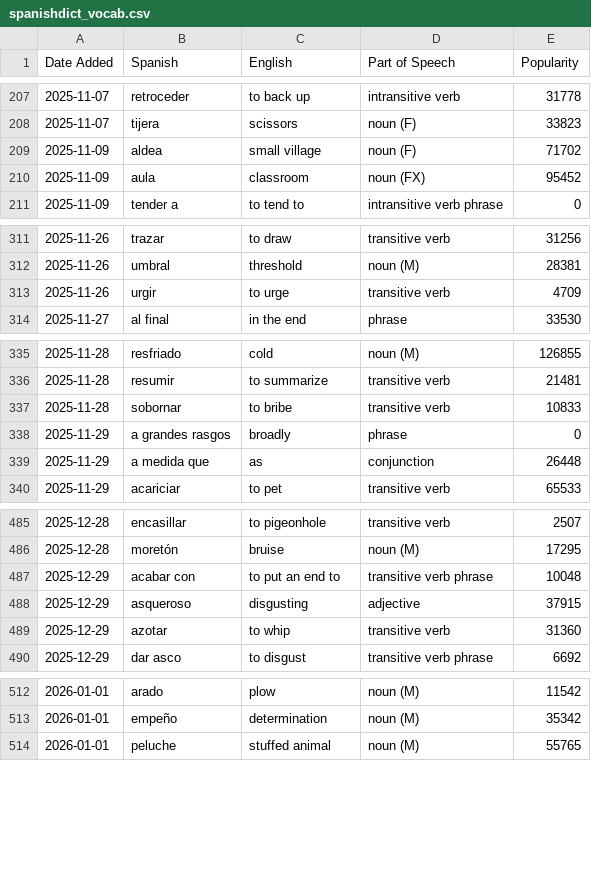
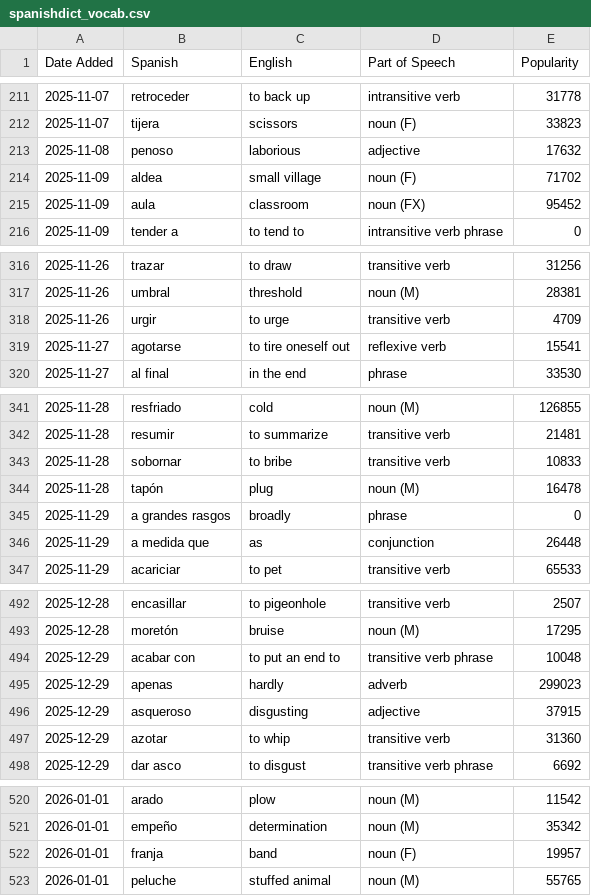
Before and after one commit to jessejeter/spanish-tools, a CSV file: spanishdict_vocab.csv, drawn as a sheet; only a part is shown, gaps mark what is left out; the diff covers the shown part only.

```diff
--- a/spanishdict_vocab.csv
+++ b/spanishdict_vocab.csv
@@ -208,2 +212,3 @@
 2025-11-07,tijera,scissors,noun (F),33823
+2025-11-08,penoso,laborious,adjective,17632
 2025-11-09,aldea,small village,noun (F),71702
@@ -313,2 +318,3 @@
 2025-11-26,urgir,to urge,transitive verb,4709
+2025-11-27,agotarse,to tire oneself out,reflexive verb,15541
 2025-11-27,al final,in the end,phrase,33530
@@ -337,2 +343,3 @@
 2025-11-28,sobornar,to bribe,transitive verb,10833
+2025-11-28,tapón,plug,noun (M),16478
 2025-11-29,a grandes rasgos,broadly,phrase,0
@@ -487,2 +494,3 @@
 2025-12-29,acabar con,to put an end to,transitive verb phrase,10048
+2025-12-29,apenas,hardly,adverb,299023
 2025-12-29,asqueroso,disgusting,adjective,37915
@@ -513,2 +521,3 @@
 2026-01-01,empeño,determination,noun (M),35342
+2026-01-01,franja,band,noun (F),19957
 2026-01-01,peluche,stuffed animal,noun (M),55765
```
Also changed, not shown: 20 added rows elsewhere in this file.
